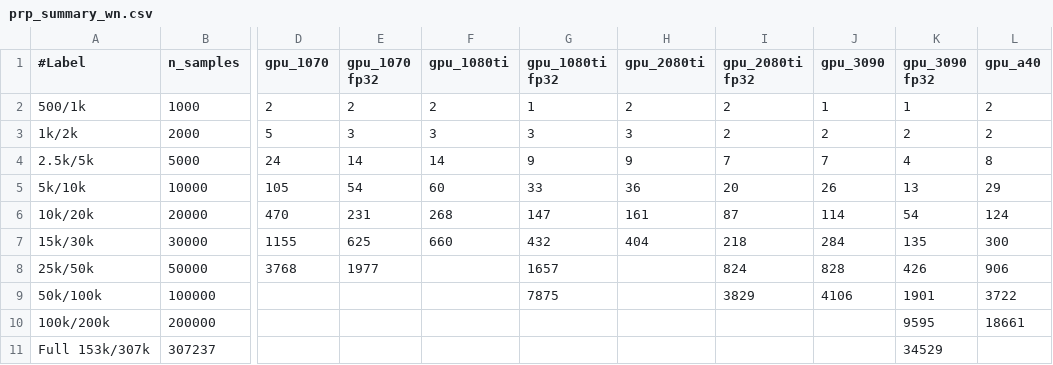
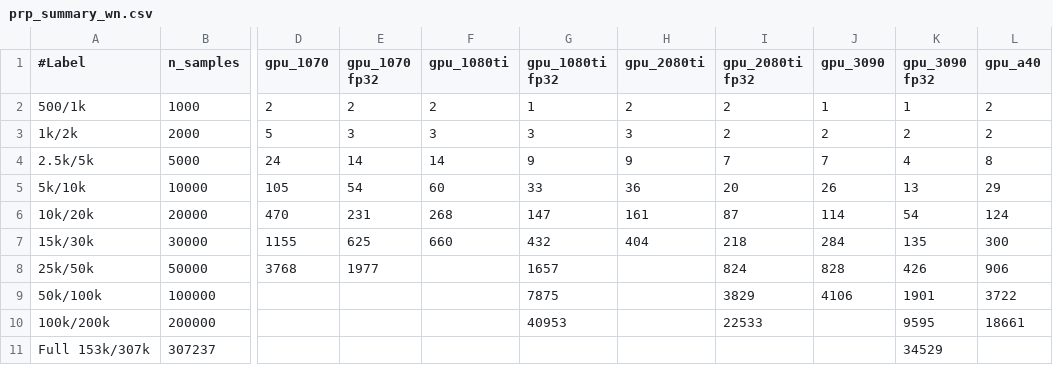
Before and after one commit to sfiligoi/unifrac, a CSV file: benchmarks/prp_summary_wn.csv, drawn as a sheet; only a part is shown, gaps mark what is left out; the diff names each change by its address in the sheet, - before the commit and + after, or states it on an @@ line.

```diff
--- a/benchmarks/prp_summary_wn.csv
+++ b/benchmarks/prp_summary_wn.csv
-G10 (gpu_1080ti fp32): (empty)
+G10 (gpu_1080ti fp32): 40953
-I10 (gpu_2080ti fp32): (empty)
+I10 (gpu_2080ti fp32): 22533
```
Also changed, not shown: benchmarks/prp_summary_wn_f.csv, 2 other files.
